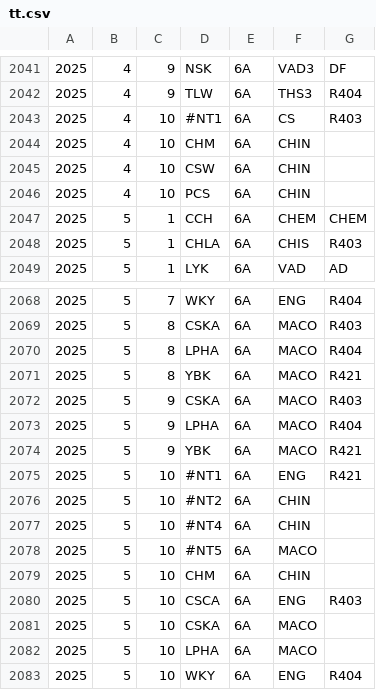
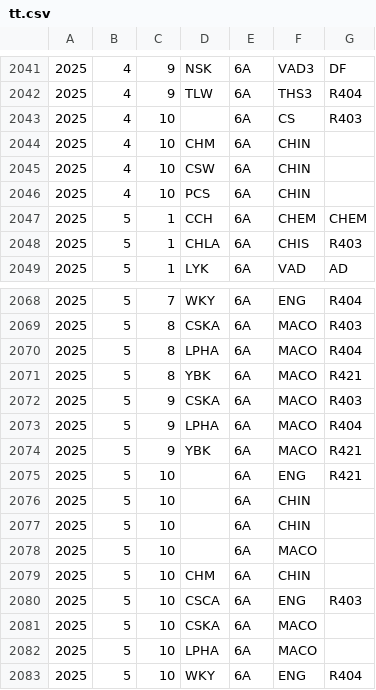
Before and after one commit to kwokcato/hnktt, a CSV file: tt.csv, drawn as a sheet; only a part is shown, gaps mark what is left out.

Commit message:
Add files via upload

```diff
--- a/tt.csv
+++ b/tt.csv
@@ -2042,3 +2042,3 @@
 2025,4,9,TLW,6A,THS3,R404
-2025,4,10,#NT1,6A,CS,R403
+2025,4,10,,6A,CS,R403
 2025,4,10,CHM,6A,CHIN,
@@ -2074,6 +2074,6 @@
 2025,5,9,YBK,6A,MACO,R421
-2025,5,10,#NT1,6A,ENG,R421
-2025,5,10,#NT2,6A,CHIN,
-2025,5,10,#NT4,6A,CHIN,
-2025,5,10,#NT5,6A,MACO,
+2025,5,10,,6A,ENG,R421
+2025,5,10,,6A,CHIN,
+2025,5,10,,6A,CHIN,
+2025,5,10,,6A,MACO,
 2025,5,10,CHM,6A,CHIN,
```
